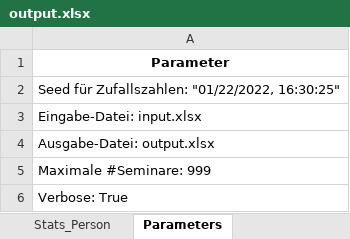
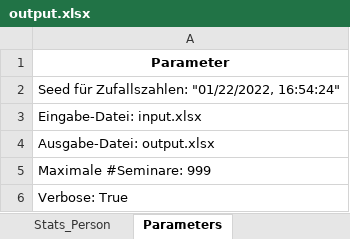
Before and after one commit to hossfeld/gluecksfee, an Excel workbook: output.xlsx, sheet Parameters, drawn as a sheet; values as stored, in another font and other column widths than the file's, no borders; the diff names each change by its address in the sheet, - before the commit and + after, or states it on an @@ line.

```diff
--- a/output.xlsx (sheet Parameters)
+++ b/output.xlsx (sheet Parameters)
-A2: …Zufallszahlen: "01/22/2022, 16:30:25"
+A2: …Zufallszahlen: "01/22/2022, 16:54:24"
```
Also changed, not shown: sheet Seminar, sheet Assignment, sheet Difference, sheet Stats_Person, 2 other files.
